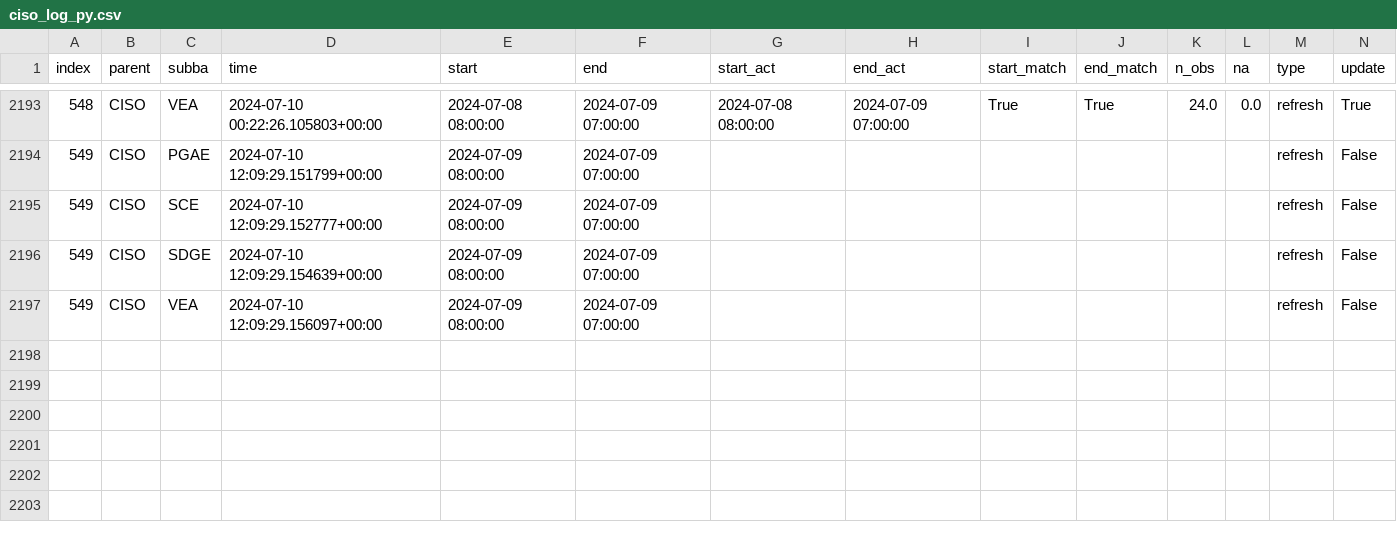
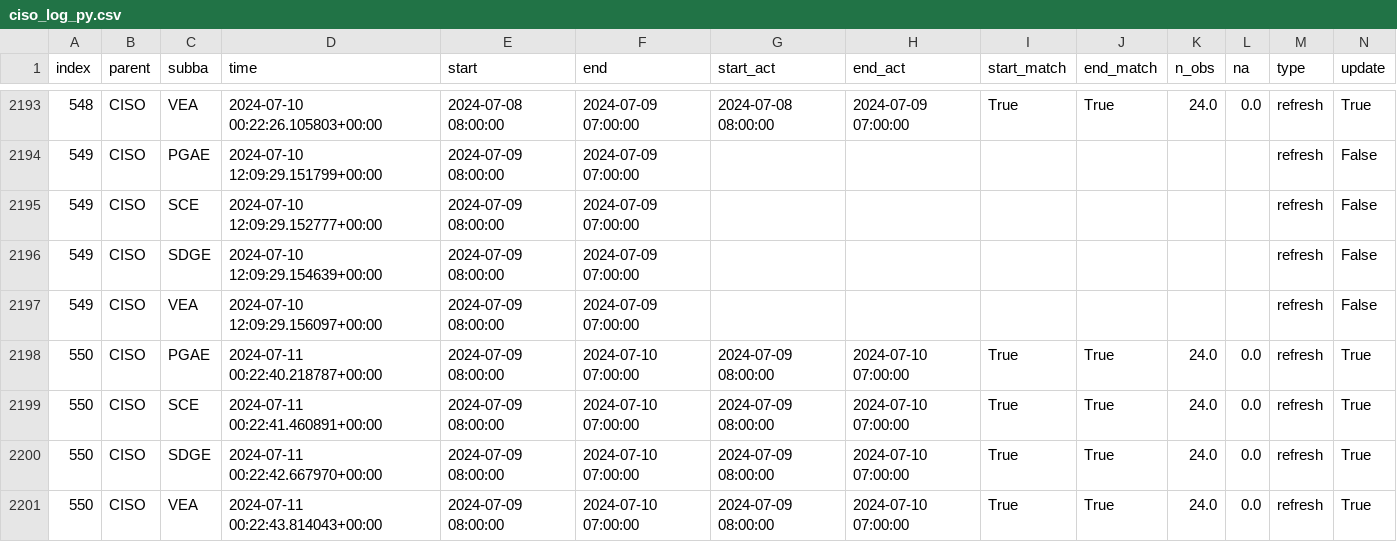
Before and after one commit to LinkedInLearning/data-pipeline-automation-with-github-actions-4503382, a CSV file: metadata/ciso_log_py.csv, drawn as a sheet; only a part is shown, gaps mark what is left out; rows hold the shown columns only; the diff names each change by its address in the sheet, - before the commit and + after, or states it on an @@ line.

Commit message:
Auto update of the data

```diff
--- a/metadata/ciso_log_py.csv
+++ b/metadata/ciso_log_py.csv
+row 2198: 550 | CISO | PGAE | 2024-07-11 00:22:40.218787+00:00 | 2024-07-09 08:00:00 | 2024-07-10 07:00:00 | 2024-07-09 08:00:00 | 2024-07-10 07:00:00 | True | True | 24.0 | 0.0 | refresh | True
+row 2199: 550 | CISO | SCE | 2024-07-11 00:22:41.460891+00:00 | 2024-07-09 08:00:00 | 2024-07-10 07:00:00 | 2024-07-09 08:00:00 | 2024-07-10 07:00:00 | True | True | 24.0 | 0.0 | refresh | True
+row 2200: 550 | CISO | SDGE | 2024-07-11 00:22:42.667970+00:00 | 2024-07-09 08:00:00 | 2024-07-10 07:00:00 | 2024-07-09 08:00:00 | 2024-07-10 07:00:00 | True | True | 24.0 | 0.0 | refresh | True
+row 2201: 550 | CISO | VEA | 2024-07-11 00:22:43.814043+00:00 | 2024-07-09 08:00:00 | 2024-07-10 07:00:00 | 2024-07-09 08:00:00 | 2024-07-10 07:00:00 | True | True | 24.0 | 0.0 | refresh | True
```
Also changed, not shown: 4 other files.
